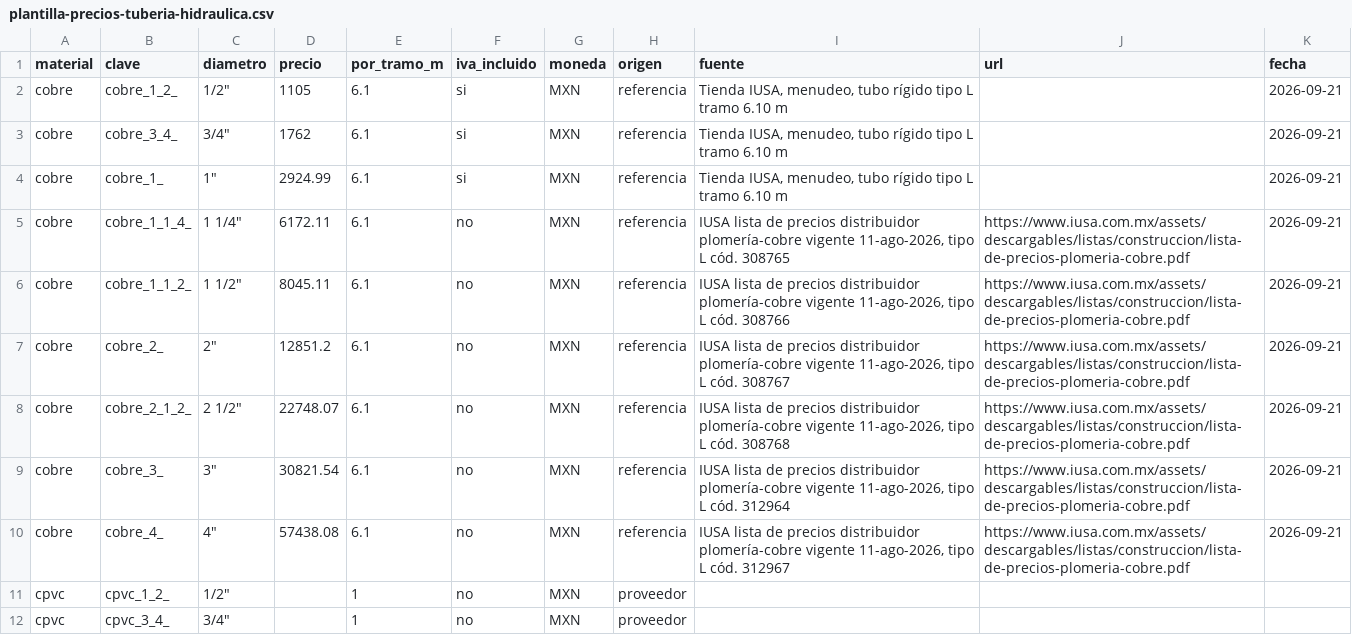
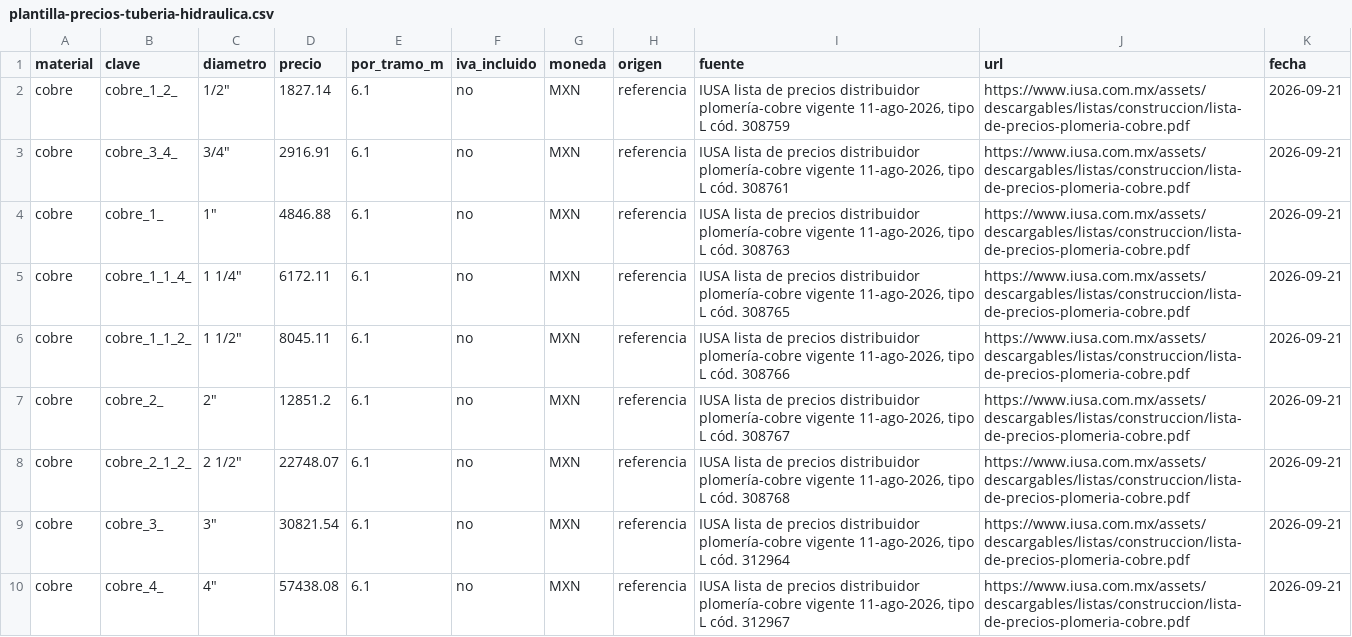
Before and after one commit to loubetrnl-star/Emp_Suite, a CSV file: plantilla-precios-tuberia-hidraulica.csv, drawn as a sheet; only a part is shown; the shorter side is filled out with more unchanged rows.

```diff
--- a/plantilla-precios-tuberia-hidraulica.csv
+++ b/plantilla-precios-tuberia-hidraulica.csv
@@ -1,5 +1,5 @@
 material,clave,diametro,precio,por_tramo_m,iva_incluido,moneda,origen,fuente,url,fecha
-cobre,cobre_1_2_,"1/2""",1105,6.1,si,MXN,referencia,"Tienda IUSA, menudeo, tubo rígido tipo L tramo 6.10 m",,2026-09-21
-cobre,cobre_3_4_,"3/4""",1762,6.1,si,MXN,referencia,"Tienda IUSA, menudeo, tubo rígido tipo L tramo 6.10 m",,2026-09-21
-cobre,cobre_1_,"1""",2924.99,6.1,si,MXN,referencia,"Tienda IUSA, menudeo, tubo rígido tipo L tramo 6.10 m",,2026-09-21
+cobre,cobre_1_2_,"1/2""",1827.14,6.1,no,MXN,referencia,"IUSA lista de precios distribuidor plomería-cobre vigente 11-ago-2026, tipo L cód. 308759",https://www.iusa.com.mx/assets/descargables/listas/construccion/lista-de-precios-plomeria-cobre.pdf,2026-09-21
+cobre,cobre_3_4_,"3/4""",2916.91,6.1,no,MXN,referencia,"IUSA lista de precios distribuidor plomería-cobre vigente 11-ago-2026, tipo L cód. 308761",https://www.iusa.com.mx/assets/descargables/listas/construccion/lista-de-precios-plomeria-cobre.pdf,2026-09-21
+cobre,cobre_1_,"1""",4846.88,6.1,no,MXN,referencia,"IUSA lista de precios distribuidor plomería-cobre vigente 11-ago-2026, tipo L cód. 308763",https://www.iusa.com.mx/assets/descargables/listas/construccion/lista-de-precios-plomeria-cobre.pdf,2026-09-21
 cobre,cobre_1_1_4_,"1 1/4""",6172.11,6.1,no,MXN,referencia,"IUSA lista de precios distribuidor plomería-cobre vigente 11-ago-2026, tipo L cód. 308765",https://www.iusa.com.mx/assets/descargables/listas/construccion/lista-de-precios-plomeria-cobre.pdf,2026-09-21
```
Also changed, not shown: 3 other files.
